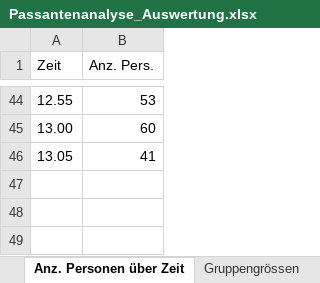
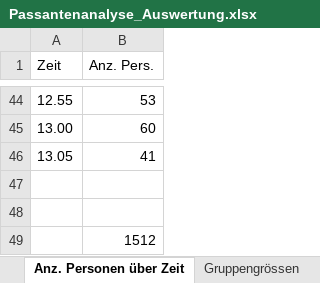
Before and after one commit to lukaselmer/hsr-bachelor-thesis-videowall, an Excel workbook: doc/Bericht/05_Technischer Bericht/03_Vorstudie/Passantenanalyse_Auswertung.xlsx, sheet Anz. Personen über Zeit, drawn as a sheet; only a part is shown, gaps mark what is left out; values as stored, in another font and other column widths than the file's, no borders; charts and pictures not drawn; the diff names each change by its address in the sheet, - before the commit and + after, or states it on an @@ line.

Commit message:
refs #649 Passantenanalyse dokumentiert

```diff
--- a/doc/Bericht/05_Technischer Bericht/03_Vorstudie/Passantenanalyse_Auswertung.xlsx (sheet Anz. Personen über Zeit)
+++ b/doc/Bericht/05_Technischer Bericht/03_Vorstudie/Passantenanalyse_Auswertung.xlsx (sheet Anz. Personen über Zeit)
+row 47: (empty)
+row 48: (empty)
+row 49:  | 1512
```
Also changed, not shown: charts or pictures, 5 other files.
